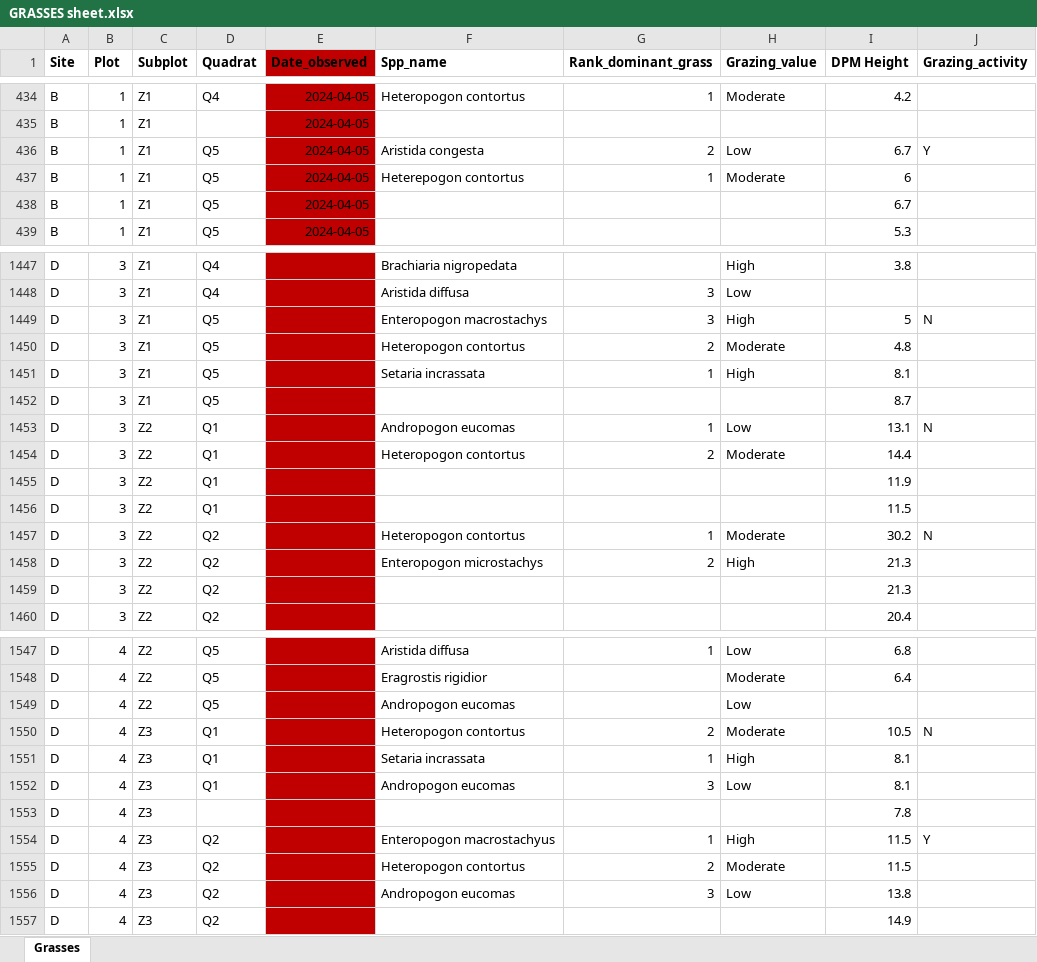
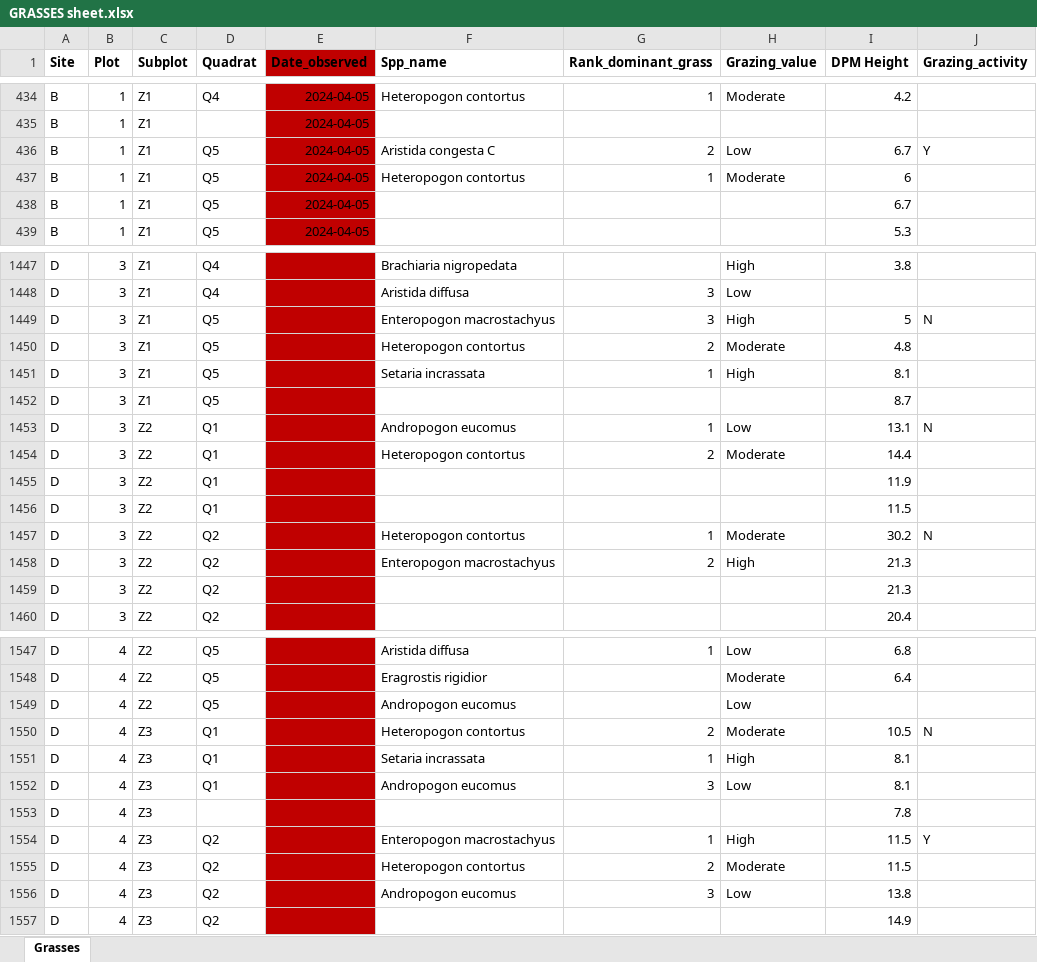
Before and after one commit to TESS-Laboratory/Gumbo_et_al_managing_bush_encroachment, an Excel workbook: DATA/GRASSES sheet.xlsx, sheet Grasses, drawn as a sheet; only a part is shown, gaps mark what is left out; values as stored, in another font and other column widths than the file's, no borders; the diff covers the shown part only; the diff names each change by its address in the sheet, - before the commit and + after, or states it on an @@ line.

Commit message:
grasses

```diff
--- a/DATA/GRASSES sheet.xlsx (sheet Grasses)
+++ b/DATA/GRASSES sheet.xlsx (sheet Grasses)
-F436 (Spp_name): Aristida congesta
+F436 (Spp_name): Aristida congesta C
-F437 (Spp_name): Heterepogon contortus
+F437 (Spp_name): Heteropogon contortus
-F1449 (Spp_name): Enteropogon macrostachys
+F1449 (Spp_name): Enteropogon macrostachyus
-F1453 (Spp_name): Andropogon eucomas
+F1453 (Spp_name): Andropogon eucomus
-F1458 (Spp_name): Enteropogon microstachys
+F1458 (Spp_name): Enteropogon macrostachyus
-F1549 (Spp_name): Andropogon eucomas
+F1549 (Spp_name): Andropogon eucomus
-F1552 (Spp_name): Andropogon eucomas
+F1552 (Spp_name): Andropogon eucomus
-F1556 (Spp_name): Andropogon eucomas
+F1556 (Spp_name): Andropogon eucomus
```
Also changed, not shown: 70 edited cells elsewhere in this sheet.
